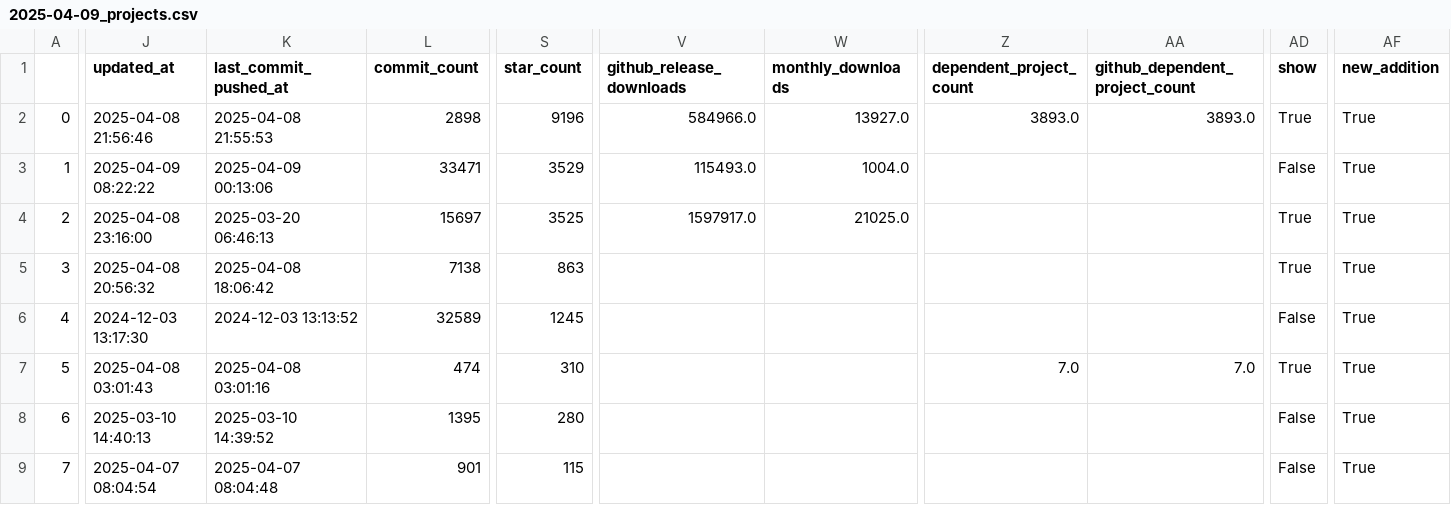
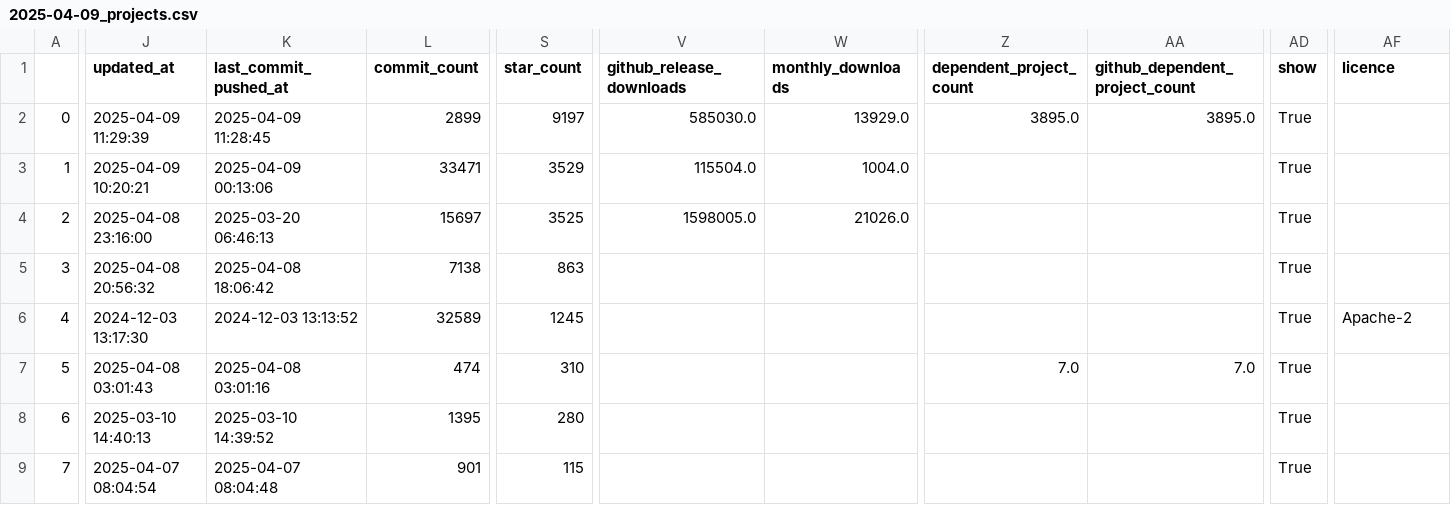
Before and after one commit to knmcguire/best-of-robot-simulators, a CSV file: history/2025-04-09_projects.csv, drawn as a sheet; only a part is shown, gaps mark what is left out; the diff covers the shown part only; the diff names each change by its address in the sheet, - before the commit and + after, or states it on an @@ line.

```diff
--- a/history/2025-04-09_projects.csv
+++ b/history/2025-04-09_projects.csv
-AF1: new_addition
+AF1: licence
-J2 (updated_at): 2025-04-08 21:56:46
+J2 (updated_at): 2025-04-09 11:29:39
-K2 (last_commit_pushed_at): 2025-04-08 21:55:53
+K2 (last_commit_pushed_at): 2025-04-09 11:28:45
-L2 (commit_count): 2898
+L2 (commit_count): 2899
-S2 (star_count): 9196
+S2 (star_count): 9197
-V2 (github_release_downloads): 584966.0
+V2 (github_release_downloads): 585030.0
-W2 (monthly_downloads): 13927.0
+W2 (monthly_downloads): 13929.0
-Z2 (dependent_project_count): 3893.0
+Z2 (dependent_project_count): 3895.0
-AA2 (github_dependent_project_count): 3893.0
+AA2 (github_dependent_project_count): 3895.0
-AF2:AF5 (licence): True
+AF2:AF5 (licence): (empty)
-J3 (updated_at): 2025-04-09 08:22:22
+J3 (updated_at): 2025-04-09 10:20:21
-V3 (github_release_downloads): 115493.0
+V3 (github_release_downloads): 115504.0
-AD3 (show): False
+AD3 (show): True
-V4 (github_release_downloads): 1597917.0
+V4 (github_release_downloads): 1598005.0
-W4 (monthly_downloads): 21025.0
+W4 (monthly_downloads): 21026.0
-AD6 (show): False
+AD6 (show): True
-AF6 (licence): True
+AF6 (licence): Apache-2
-AF7:AF9 (licence): True
+AF7:AF9 (licence): (empty)
-AD8:AD9 (show): False
+AD8:AD9 (show): True
```
Also changed, not shown: 1 edited cell elsewhere in this file, 3 other files.
